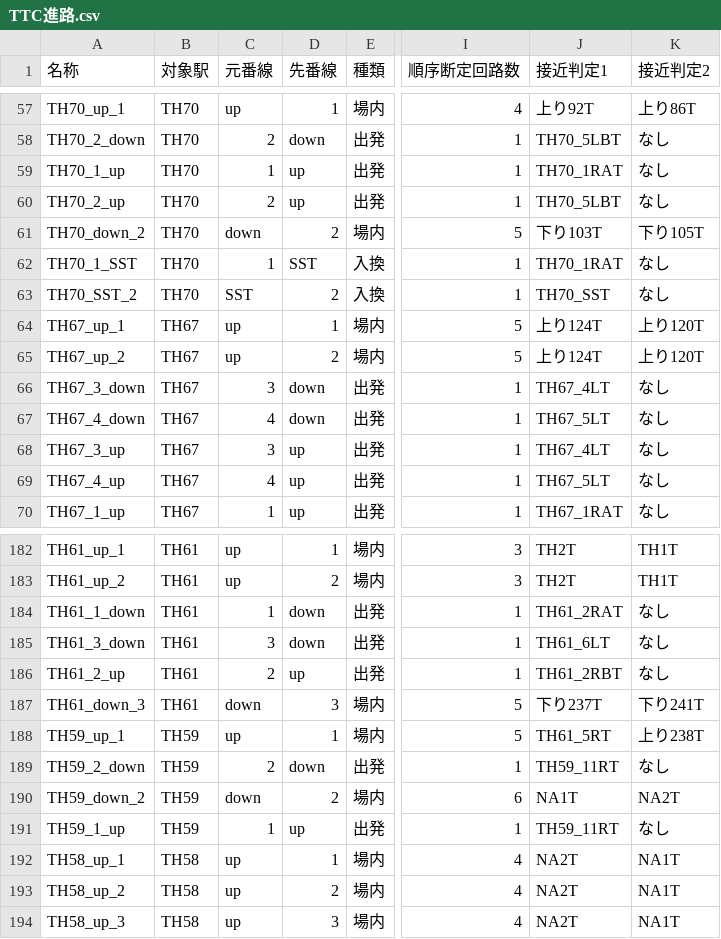
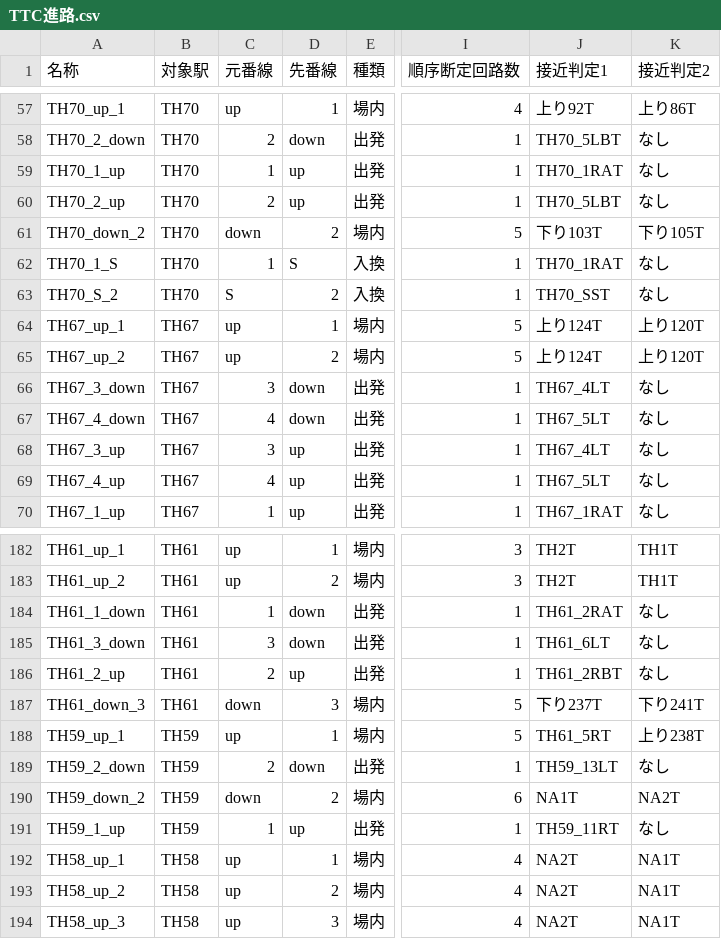
Before and after one commit to daidoji-traincrew-office/Traincrew_MultiATS_Server, a CSV file: Traincrew_MultiATS_Server.Crew/Data/TTC進路.csv, drawn as a sheet; only a part is shown, gaps mark what is left out; the diff names each change by its address in the sheet, - before the commit and + after, or states it on an @@ line.

```diff
--- a/Traincrew_MultiATS_Server.Crew/Data/TTC進路.csv
+++ b/Traincrew_MultiATS_Server.Crew/Data/TTC進路.csv
-A62 (名称): TH70_1_SST
+A62 (名称): TH70_1_S
-D62 (先番線): SST
+D62 (先番線): S
-A63 (名称): TH70_SST_2
+A63 (名称): TH70_S_2
-C63 (元番線): SST
+C63 (元番線): S
-J189 (接近判定1): TH59_11RT
+J189 (接近判定1): TH59_13LT
```
